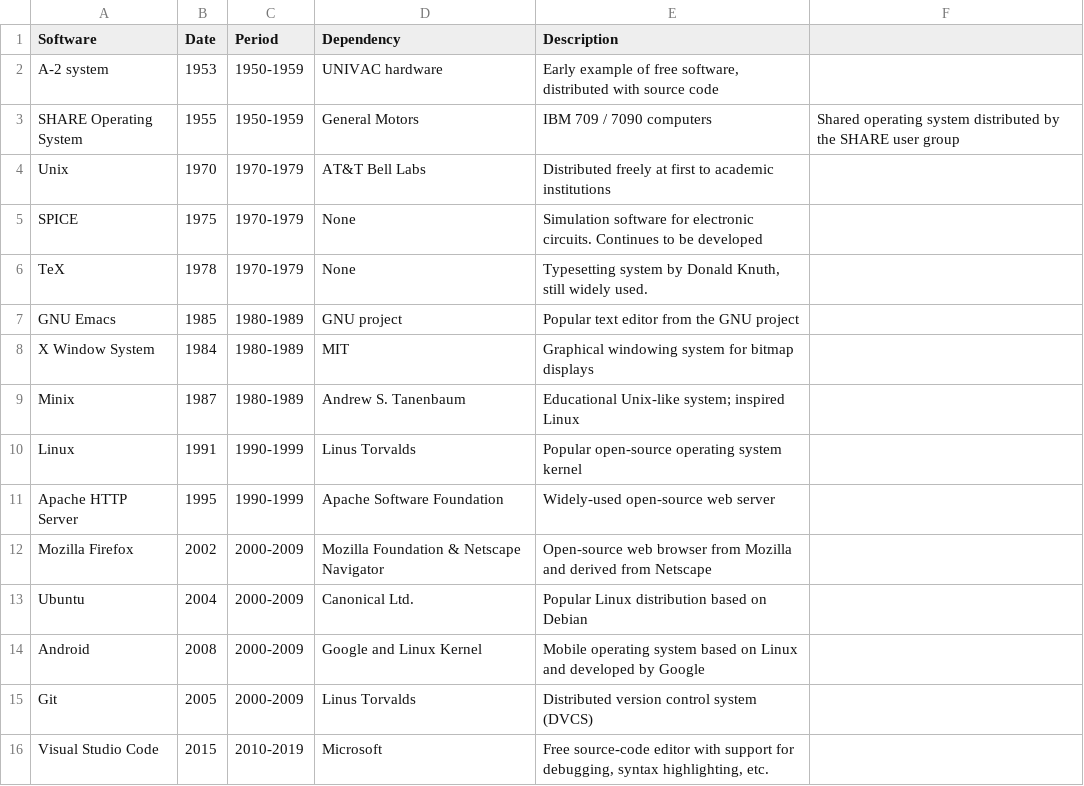
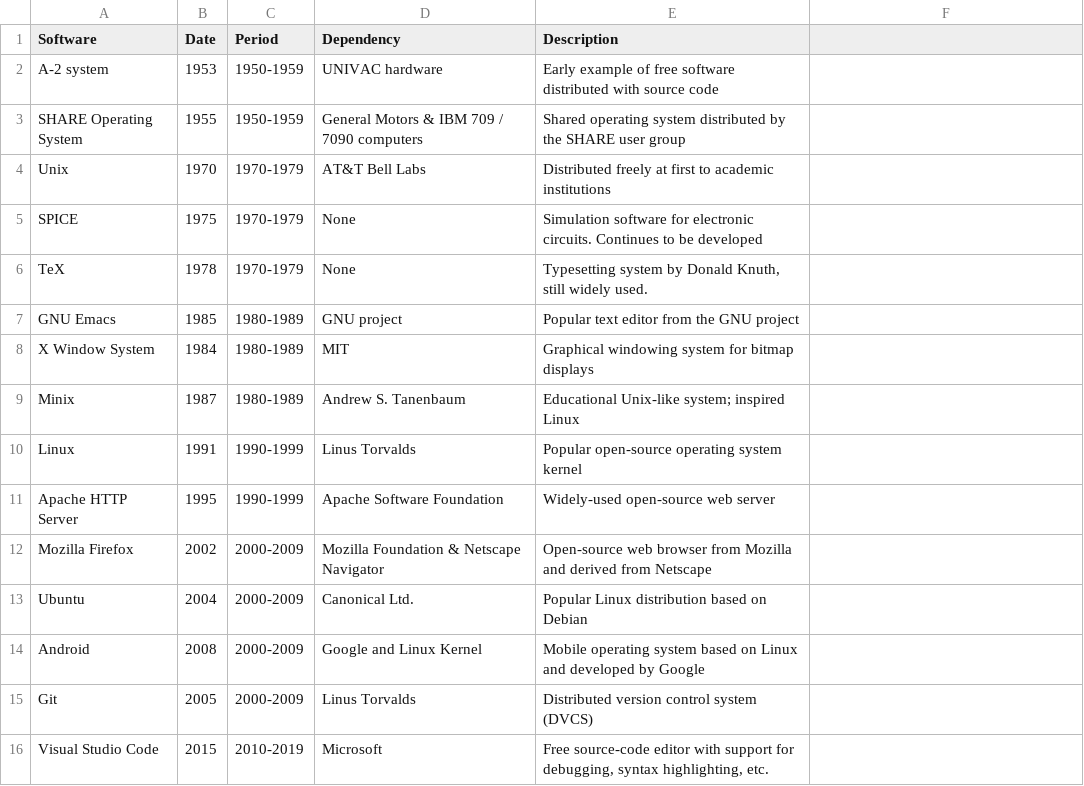
Before and after one commit to mdbesten/emergence, a CSV file: cards_software.csv, drawn as a sheet.

Commit message:
Update cards_software.csv
J'ai modifié des dependencies incorrectes et j'ai précisé 2-3 descriptions.

```diff
--- a/cards_software.csv
+++ b/cards_software.csv
@@ -1,4 +1,4 @@
 Software,Date,Period,Dependency,Description
-A-2 system,1953,1950-1959,UNIVAC hardware,"Early example of free software, distributed with source code"
-SHARE Operating System,1955,1950-1959,General Motors, IBM 709 / 7090 computers,"Shared operating system distributed by the SHARE user group"
+A-2 system,1953,1950-1959,UNIVAC hardware,"Early example of free software distributed with source code"
+SHARE Operating System,1955,1950-1959,General Motors & IBM 709 / 7090 computers,"Shared operating system distributed by the SHARE user group"
 Unix,1970,1970-1979,AT&T Bell Labs,"Distributed freely at first to academic institutions"
```
